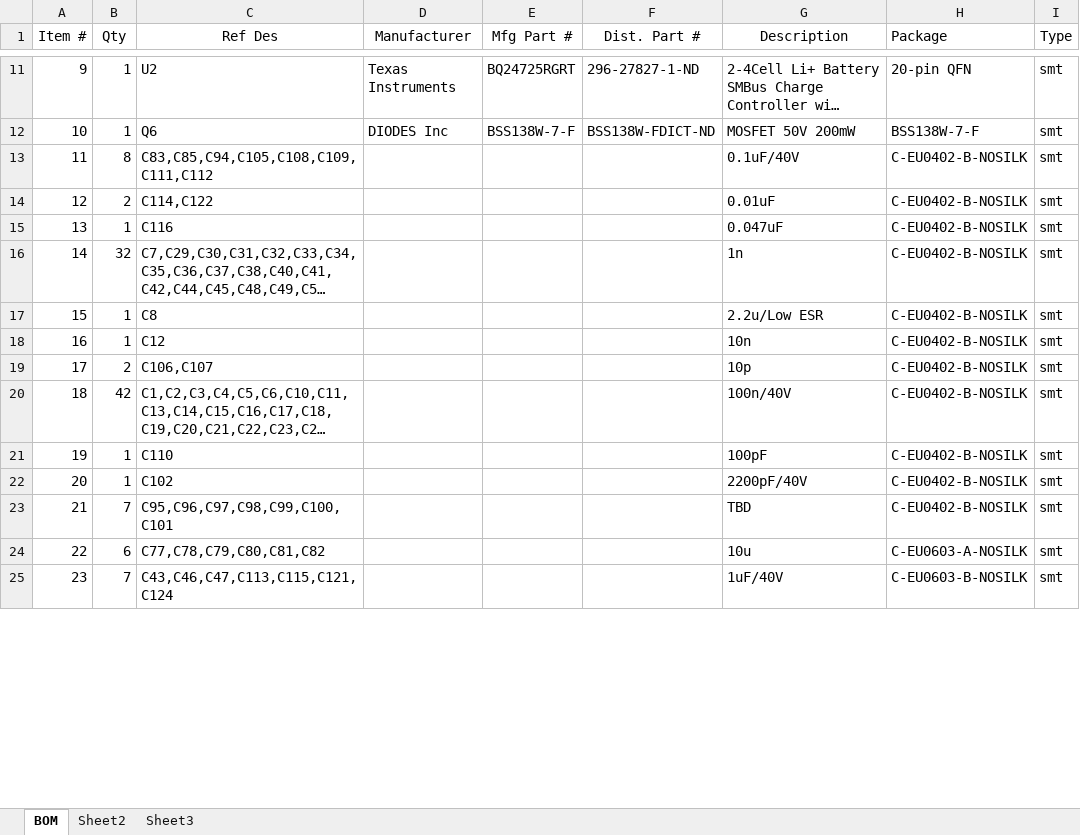
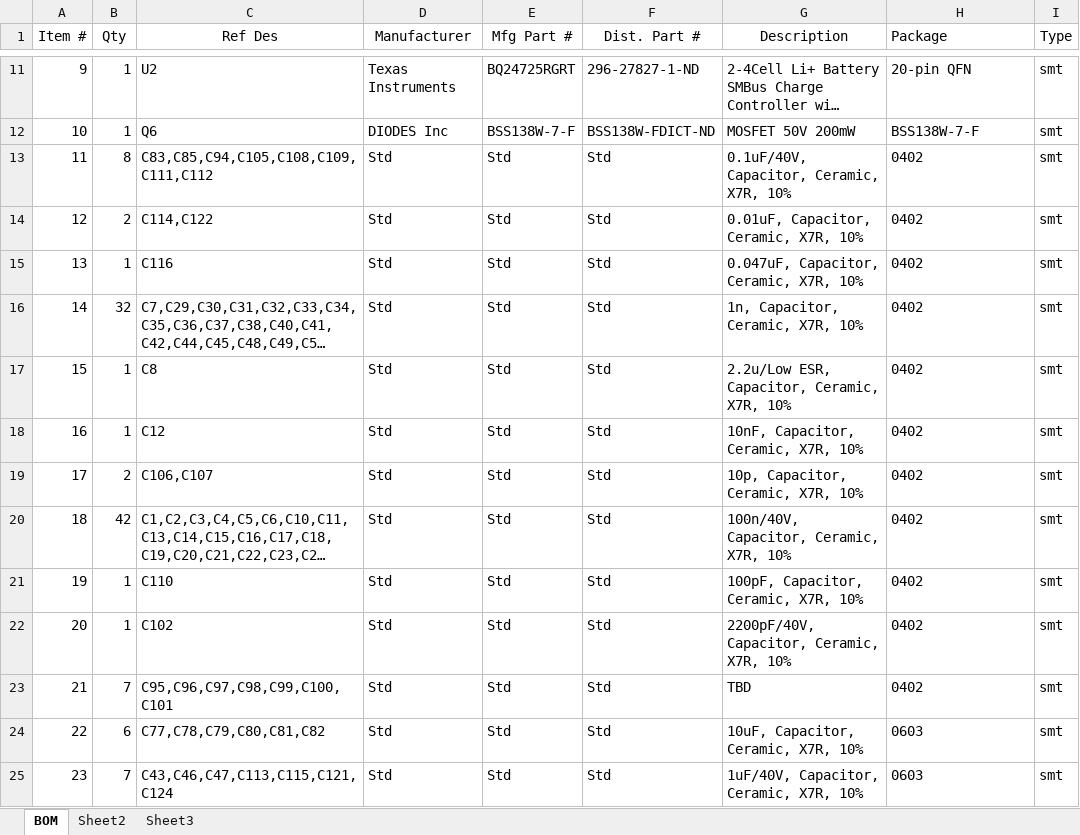
Before and after one commit to psas/avionics-cad, an Excel workbook: av3/rocketnet-hub/Documentation/BOM_sc.xlsx, sheet BOM, drawn as a sheet; only a part is shown, gaps mark what is left out; long unchanged cells end in …; values as stored, in another font and other column widths than the file's, no borders; the diff covers the shown part only; the diff names each change by its address in the sheet, - before the commit and + after, or states it on an @@ line.

```diff
--- a/av3/rocketnet-hub/Documentation/BOM_sc.xlsx (sheet BOM)
+++ b/av3/rocketnet-hub/Documentation/BOM_sc.xlsx (sheet BOM)
-D13:D25 (Manufacturer): (empty)
+D13:D25 (Manufacturer): Std
-E13:E25 (Mfg Part #): (empty)
+E13:E25 (Mfg Part #): Std
-F13:F25 (Dist. Part #): (empty)
+F13:F25 (Dist. Part #): Std
-G13 (Description): 0.1uF/40V
+G13 (Description): 0.1uF/40V, Capacitor, Ceramic, X7R, 10%
-H13:H23 (Package): C-EU0402-B-NOSILK
+H13:H23 (Package): 0402
-G14 (Description): 0.01uF
+G14 (Description): 0.01uF, Capacitor, Ceramic, X7R, 10%
-G15 (Description): 0.047uF
+G15 (Description): 0.047uF, Capacitor, Ceramic, X7R, 10%
-G16 (Description): 1n
+G16 (Description): 1n, Capacitor, Ceramic, X7R, 10%
-G17 (Description): 2.2u/Low ESR
+G17 (Description): 2.2u/Low ESR, Capacitor, Ceramic, X7R, 10%
-G18 (Description): 10n
+G18 (Description): 10nF, Capacitor, Ceramic, X7R, 10%
-G19 (Description): 10p
+G19 (Description): 10p, Capacitor, Ceramic, X7R, 10%
-G20 (Description): 100n/40V
+G20 (Description): 100n/40V, Capacitor, Ceramic, X7R, 10%
-G21 (Description): 100pF
+G21 (Description): 100pF, Capacitor, Ceramic, X7R, 10%
-G22 (Description): 2200pF/40V
+G22 (Description): 2200pF/40V, Capacitor, Ceramic, X7R, 10%
-G24 (Description): 10u
+G24 (Description): 10uF, Capacitor, Ceramic, X7R, 10%
-H24 (Package): C-EU0603-A-NOSILK
+H24 (Package): 0603
-G25 (Description): 1uF/40V
+G25 (Description): 1uF/40V, Capacitor, Ceramic, X7R, 10%
-H25 (Package): C-EU0603-B-NOSILK
+H25 (Package): 0603
```
Also changed, not shown: 1 added row, 2 removed rows, 134 edited cells and row numbers in column A elsewhere in this sheet.
